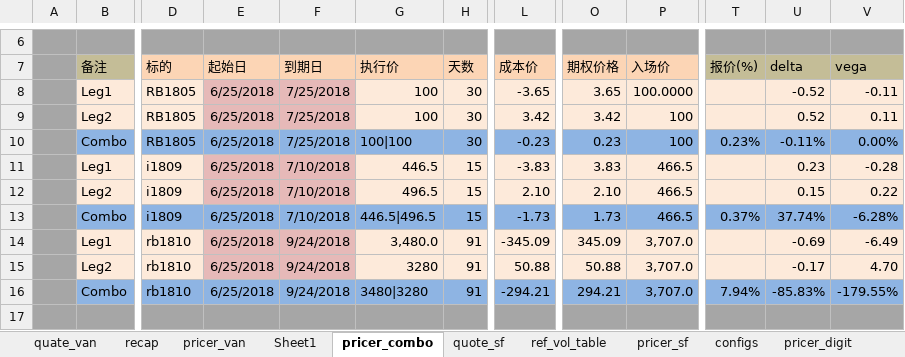
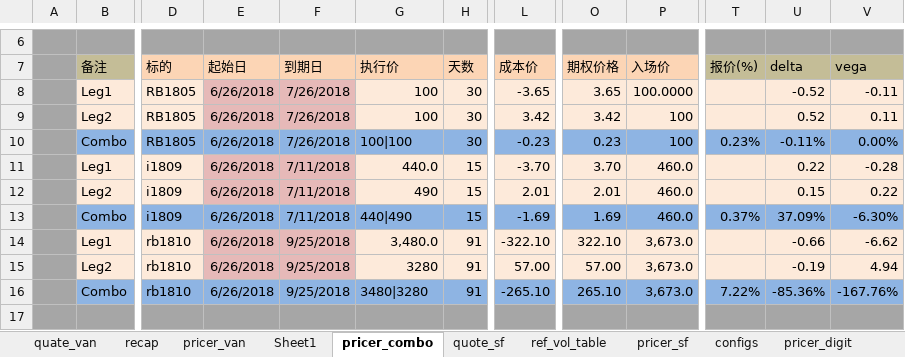
Before and after one commit to wusf/CmdtyOTC, an Excel workbook: PricerAndQutation/OptionPricer_v2_20180606.xlsx, sheet pricer_combo, drawn as a sheet; only a part is shown, gaps mark what is left out; values as stored, in another font and other column widths than the file's, no borders; the diff covers the shown part only; the diff names each change by its address in the sheet, - before the commit and + after, or states it on an @@ line.

```diff
--- a/PricerAndQutation/OptionPricer_v2_20180606.xlsx (sheet pricer_combo)
+++ b/PricerAndQutation/OptionPricer_v2_20180606.xlsx (sheet pricer_combo)
-E8:E16 (起始日): 6/25/2018
+E8:E16 (起始日): 6/26/2018
-F8:F10 (到期日): 7/25/2018
+F8:F10 (到期日): 7/26/2018
-F11:F13 (到期日): 7/10/2018
+F11:F13 (到期日): 7/11/2018
-G11 (执行价): 446.5
+G11 (执行价): 440.0
-L11 (成本价): -3.83
+L11 (成本价): -3.70
-O11 (期权价格): 3.83
+O11 (期权价格): 3.70
-P11:P13 (入场价): 466.5
+P11:P13 (入场价): 460.0
-U11 (delta): 0.23
+U11 (delta): 0.22
-G12 (执行价): 496.5
+G12 (执行价): 490
-L12 (成本价): 2.10
+L12 (成本价): 2.01
-O12 (期权价格): 2.10
+O12 (期权价格): 2.01
-G13 (执行价): 446.5|496.5
+G13 (执行价): 440|490
-L13 (成本价): -1.73
+L13 (成本价): -1.69
-O13 (期权价格): 1.73
+O13 (期权价格): 1.69
-U13 (delta): 37.74%
+U13 (delta): 37.09%
-V13 (vega): -6.28%
+V13 (vega): -6.30%
-F14:F16 (到期日): 9/24/2018
+F14:F16 (到期日): 9/25/2018
-L14 (成本价): -345.09
+L14 (成本价): -322.10
-O14 (期权价格): 345.09
+O14 (期权价格): 322.10
-P14:P16 (入场价): 3,707.0
+P14:P16 (入场价): 3,673.0
-U14 (delta): -0.69
+U14 (delta): -0.66
-V14 (vega): -6.49
+V14 (vega): -6.62
-L15 (成本价): 50.88
+L15 (成本价): 57.00
-O15 (期权价格): 50.88
+O15 (期权价格): 57.00
-U15 (delta): -0.17
+U15 (delta): -0.19
-V15 (vega): 4.70
+V15 (vega): 4.94
-L16 (成本价): -294.21
+L16 (成本价): -265.10
-O16 (期权价格): 294.21
+O16 (期权价格): 265.10
-T16 (报价(%)): 7.94%
+T16 (报价(%)): 7.22%
-U16 (delta): -85.83%
+U16 (delta): -85.36%
-V16 (vega): -179.55%
+V16 (vega): -167.76%
```
Also changed, not shown: 13 added rows, 11 removed rows, 115 edited cells and cell formats elsewhere in this sheet, sheet pricer_van, sheet quate_van, sheet pricer_sf, sheet pricer_digit, sheet quote_sf, sheet recap, formulas that keep their value, hidden cells, 2 other files.
